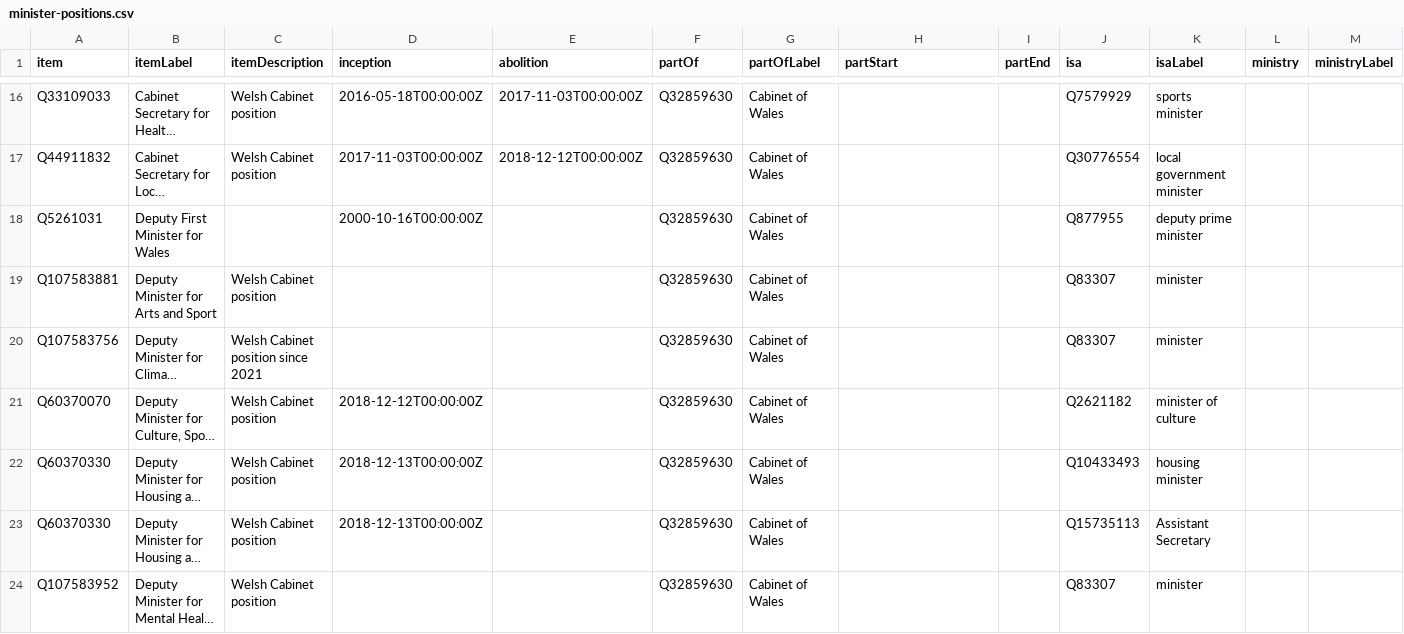
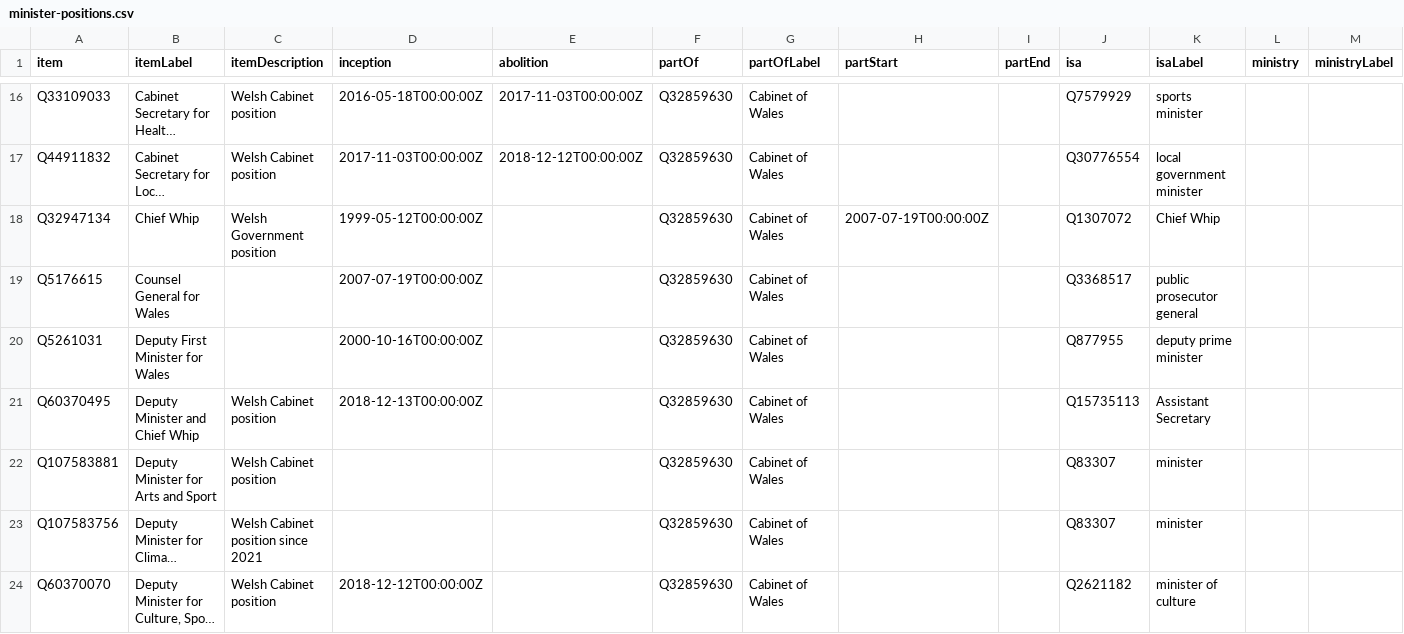
Before and after one commit to every-politician-scrapers/wales-cabinet, a CSV file: wikidata/results/minister-positions.csv, drawn as a sheet; only a part is shown, gaps mark what is left out; the shorter side is filled out with more unchanged rows; long unchanged cells end in …; the diff covers the shown part only; the diff names each change by its address in the sheet, - before the commit and + after, or states it on an @@ line.

```diff
--- a/wikidata/results/minister-positions.csv
+++ b/wikidata/results/minister-positions.csv
+row 18: Q32947134 | Chief Whip | Welsh Government position | 1999-05-12T00:00:00Z |  | Q32859630 | Cabinet of Wales | 2007-07-19T00:00:00Z |  | Q1307072 | Chief Whip
+row 19: Q5176615 | Counsel General for Wales |  | 2007-07-19T00:00:00Z |  | Q32859630 | Cabinet of Wales |  |  | Q3368517 | public prosecutor general
+row 21: Q60370495 | Deputy Minister and Chief Whip | Welsh Cabinet position | 2018-12-13T00:00:00Z |  | Q32859630 | Cabinet of Wales |  |  | Q15735113 | Assistant Secretary
```
Also changed, not shown: 5 added rows elsewhere in this file, wikidata/results/all-ministers.csv, 2 other files.
